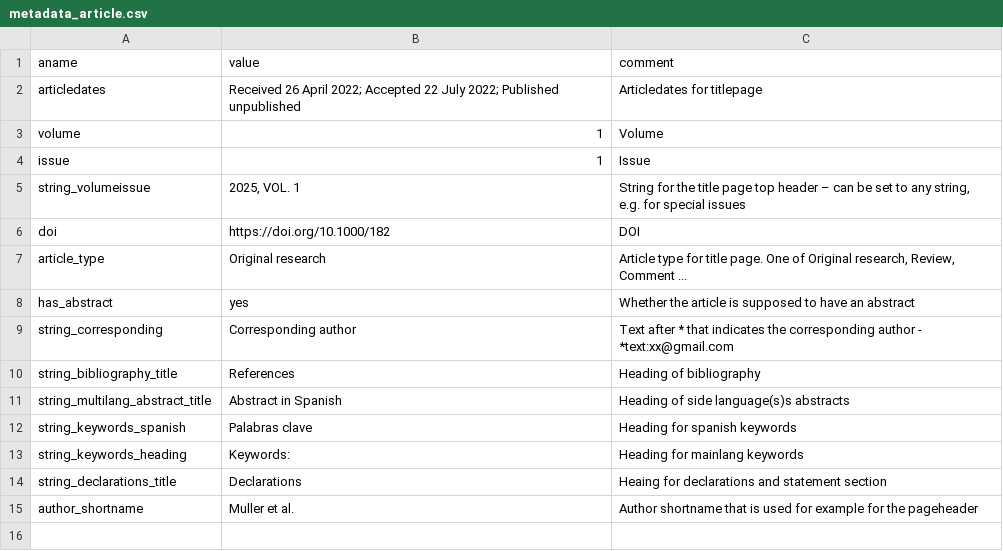
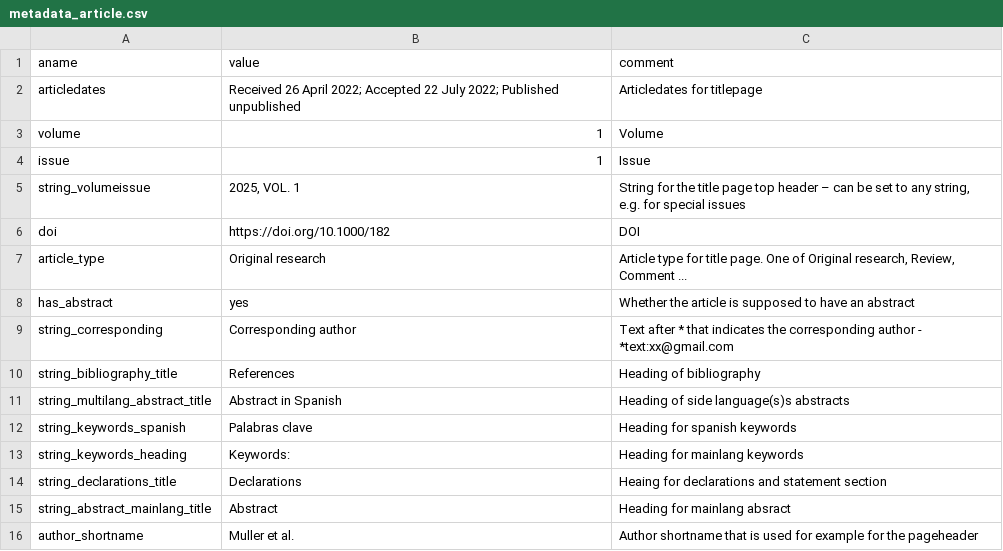
Before and after one commit to kdevkdev/pdfRotuce, a CSV file: inst/template_jcsh/metadata_article.csv, drawn as a sheet.

```diff
--- a/inst/template_jcsh/metadata_article.csv
+++ b/inst/template_jcsh/metadata_article.csv
@@ -14,2 +14,3 @@ string_keywords_heading,Keywords:, Heading for mainlang keywords,,
 string_declarations_title,Declarations, Heaing for declarations and statement section,,
+string_abstract_mainlang_title, Abstract, Heading for mainlang absract
 author_shortname,Muller et al., Author shortname that is used for example for the pageheader,,
```
Also changed, not shown: inst/template_jcsh/metadata_editorial.csv, 10 other files.
